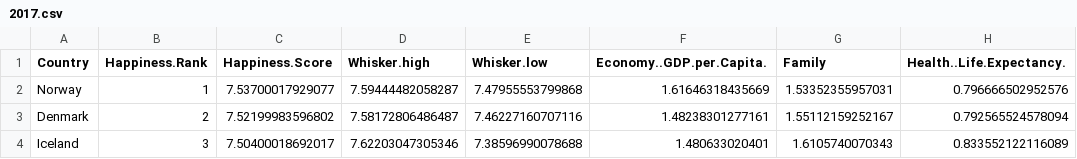
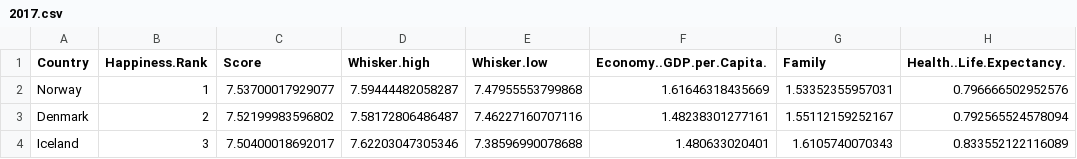
Before and after one commit to XueYingLin/happiness, a CSV file: data/2017.csv, drawn as a sheet; only a part is shown; the diff names each change by its address in the sheet, - before the commit and + after, or states it on an @@ line.

```diff
--- a/data/2017.csv
+++ b/data/2017.csv
-C1: Happiness.Score
+C1: Score
```
Also changed, not shown: data/2015.csv, data/2016.csv, 15 other files.
